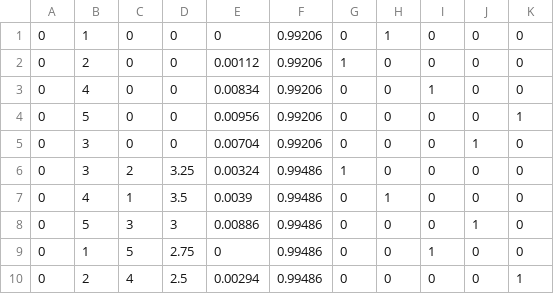
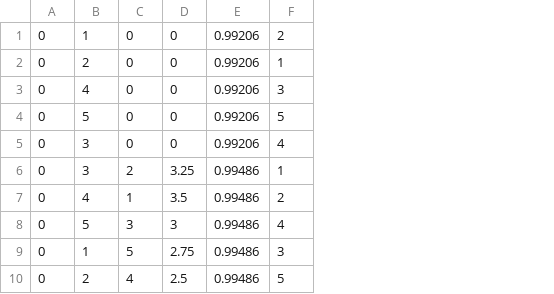
Before and after one commit to 10mmilner/Waynflete, a CSV file: First_draft_dataset.csv, drawn as a sheet; only a part is shown; removed rows and columns are numbered as before the commit, all else as after; the diff names each change by its address in the sheet, - before the commit and + after, or states it on an @@ line.

Commit message:
Update First_draft_dataset.csv

```diff
--- a/First_draft_dataset.csv
+++ b/First_draft_dataset.csv
-column E, rows 1-10: 0 | 0.00112 | 0.00834 | 0.00956 | 0.00704 | 0.00324 | 0.0039 | 0.00886 | 0 | 0.00294
-column G, rows 1-10: 0 | 1 | 0 | 0 | 0 | 1 | 0 | 0 | 0 | 0
-column H, rows 1-10: 1 | 0 | 0 | 0 | 0 | 0 | 1 | 0 | 0 | 0
-column I, rows 1-10: 0 | 0 | 1 | 0 | 0 | 0 | 0 | 0 | 1 | 0
-column J, rows 1-10: 0 | 0 | 0 | 0 | 1 | 0 | 0 | 1 | 0 | 0
-column K, rows 1-10: 0 | 0 | 0 | 1 | 0 | 0 | 0 | 0 | 0 | 1
+column F, rows 1-10: 2 | 1 | 3 | 5 | 4 | 1 | 2 | 4 | 3 | 5
```
